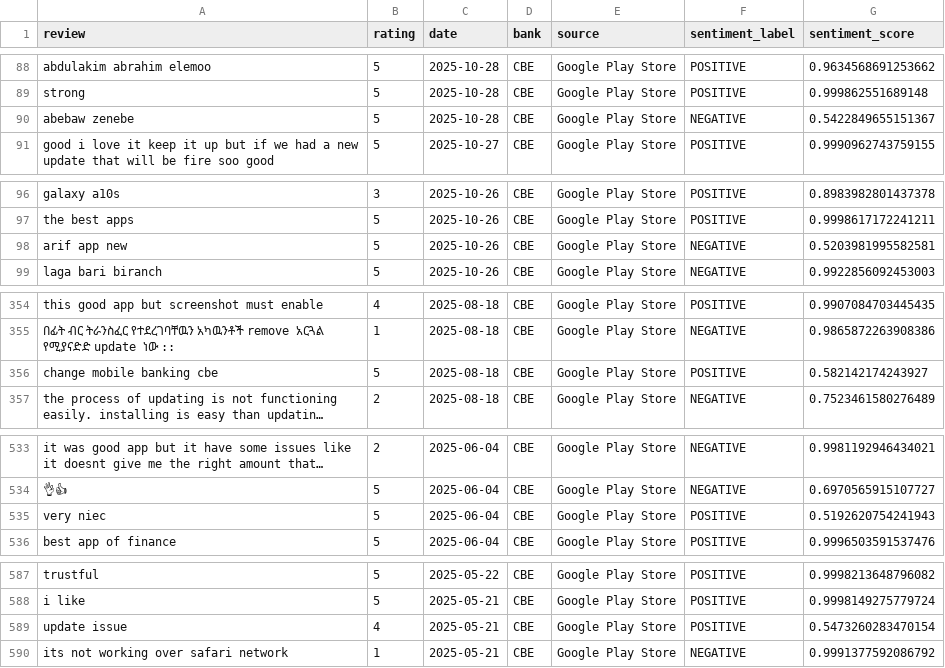
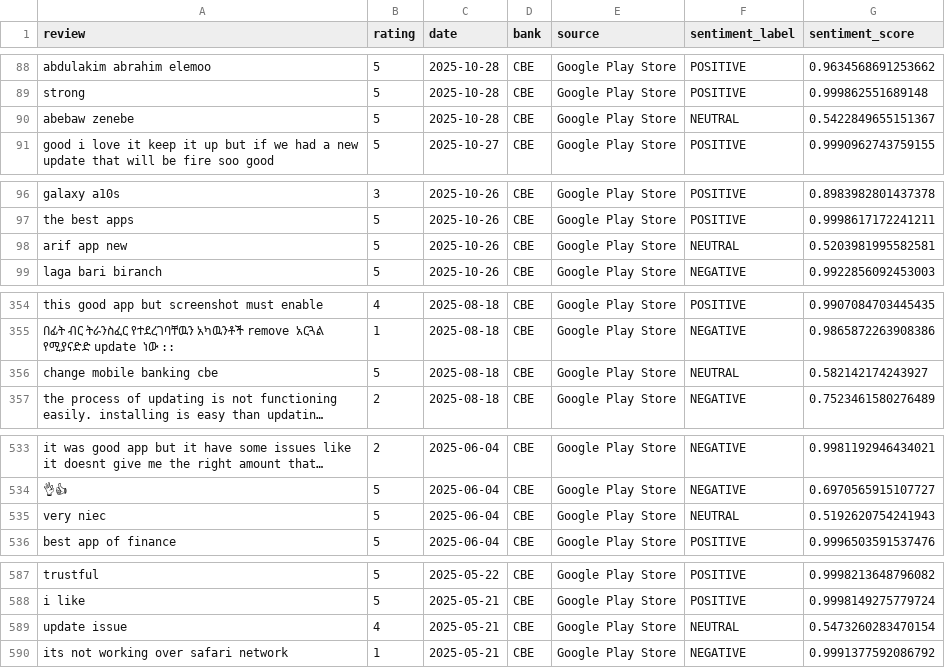
Before and after one commit to Habtu32/Customer-Experience-Analytics, a CSV file: data/processed/reviews_with_sentiment.csv, drawn as a sheet; only a part is shown, gaps mark what is left out; long unchanged cells end in …; the diff covers the shown part only; the diff names each change by its address in the sheet, - before the commit and + after, or states it on an @@ line.

Commit message:
sentiment anlaysis include neutral

```diff
--- a/data/processed/reviews_with_sentiment.csv
+++ b/data/processed/reviews_with_sentiment.csv
-F90 (sentiment_label): NEGATIVE
+F90 (sentiment_label): NEUTRAL
-F98 (sentiment_label): NEGATIVE
+F98 (sentiment_label): NEUTRAL
-F356 (sentiment_label): POSITIVE
+F356 (sentiment_label): NEUTRAL
-F535 (sentiment_label): POSITIVE
+F535 (sentiment_label): NEUTRAL
-F589 (sentiment_label): POSITIVE
+F589 (sentiment_label): NEUTRAL
```
Also changed, not shown: 8 edited cells elsewhere in this file, 2 other files.
